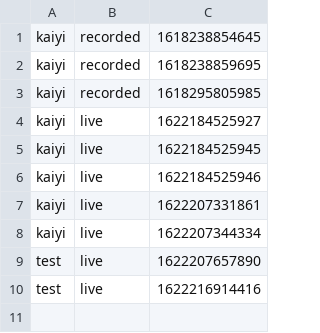
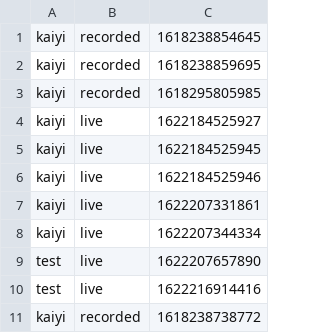
Before and after one commit to Gym-System/AgileDevelopment, a CSV file: src/Data/watchedVideo.csv, drawn as a sheet; the diff names each change by its address in the sheet, - before the commit and + after, or states it on an @@ line.

```diff
--- a/src/Data/watchedVideo.csv
+++ b/src/Data/watchedVideo.csv
+row 11: kaiyi | recorded | 1618238738772
```
Also changed, not shown: src/Data/recVideo.csv, 1 other file.
